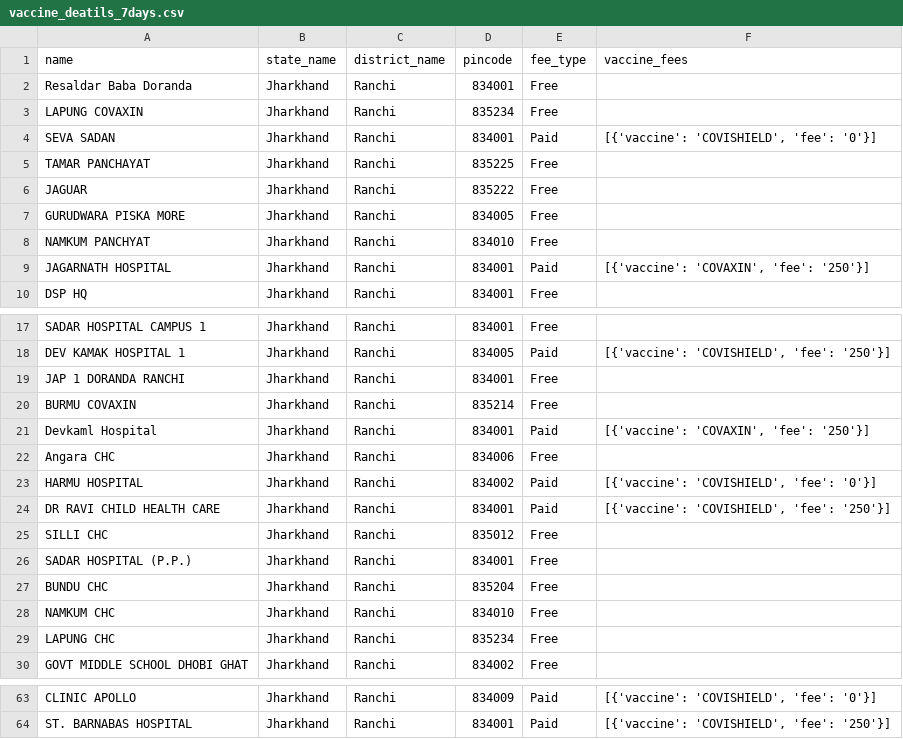
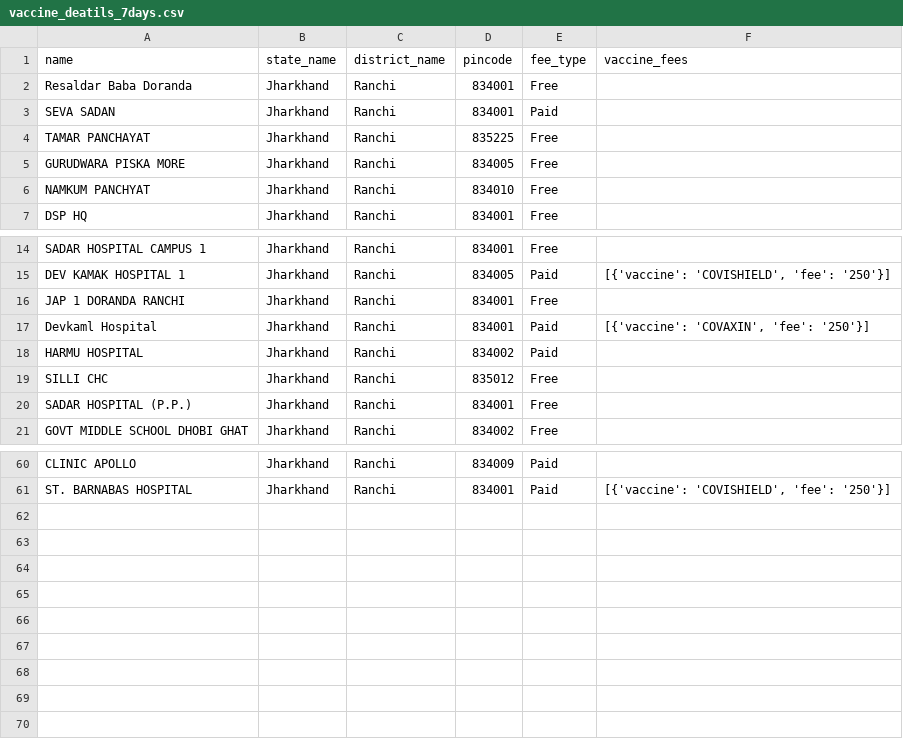
Before and after one commit to misalraj/vaccine_availability_info, a CSV file: data/vaccine_deatils_7days.csv, drawn as a sheet; only a part is shown, gaps mark what is left out; removed rows and columns are numbered as before the commit, all else as after; the diff covers the shown part only; the diff names each change by its address in the sheet, - before the commit and + after, or states it on an @@ line.

```diff
--- a/data/vaccine_deatils_7days.csv
+++ b/data/vaccine_deatils_7days.csv
-row 3: LAPUNG COVAXIN | Jharkhand | Ranchi | 835234 | Free
-F3 (vaccine_fees): [{'vaccine': 'COVISHIELD', 'fee': '0'}]
+F3 (vaccine_fees): (empty)
-row 6: JAGUAR | Jharkhand | Ranchi | 835222 | Free
-row 9: JAGARNATH HOSPITAL | Jharkhand | Ranchi | 834001 | Paid | [{'vaccine': 'COVAXIN', 'fee': '250'}]
@@ row 20 moved to row 52: BURMU COVAXIN @@
@@ row 22 moved to row 46: Angara CHC @@
-F18 (vaccine_fees): [{'vaccine': 'COVISHIELD', 'fee': '0'}]
+F18 (vaccine_fees): (empty)
-row 24: DR RAVI CHILD HEALTH CARE | Jharkhand | Ranchi | 834001 | Paid | [{'vaccine': 'COVISHIELD', 'fee': '250'}]
@@ row 27 moved to row 58: BUNDU CHC @@
@@ row 28 moved to row 43: NAMKUM CHC @@
@@ row 29 moved to row 47: LAPUNG CHC @@
-F60 (vaccine_fees): [{'vaccine': 'COVISHIELD', 'fee': '0'}]
+F60 (vaccine_fees): (empty)
```
Also changed, not shown: 6 added rows, 5 removed rows, 6 moved rows and 3 edited cells elsewhere in this file, 3 other files.
